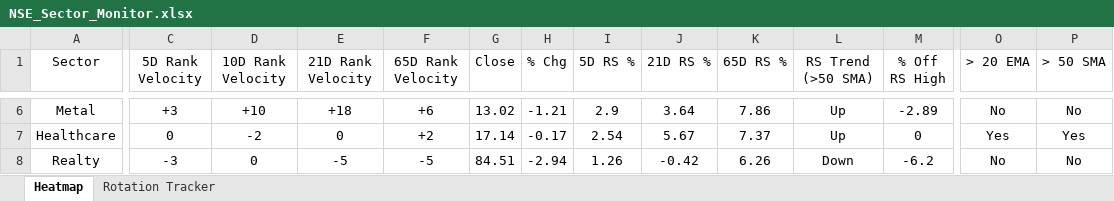
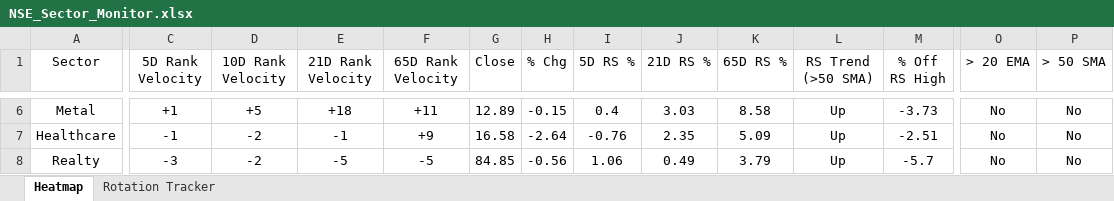
Before and after one commit to chethanshivaraju94-netizen/nse-market-monitor, an Excel workbook: NSE_Sector_Monitor.xlsx, sheet Heatmap, drawn as a sheet; only a part is shown, gaps mark what is left out; values as stored, in another font and other column widths than the file's, no borders; conditional formats not drawn; the diff covers the shown part only; the diff names each change by its address in the sheet, - before the commit and + after, or states it on an @@ line.

```diff
--- a/NSE_Sector_Monitor.xlsx (sheet Heatmap)
+++ b/NSE_Sector_Monitor.xlsx (sheet Heatmap)
-C6 (5D Rank Velocity): +3
+C6 (5D Rank Velocity): +1
-D6 (10D Rank Velocity): +10
+D6 (10D Rank Velocity): +5
-F6 (65D Rank Velocity): +6
+F6 (65D Rank Velocity): +11
-G6 (Close): 13.02
+G6 (Close): 12.89
-H6 (% Chg): -1.21
+H6 (% Chg): -0.15
-I6 (5D RS %): 2.9
+I6 (5D RS %): 0.4
-J6 (21D RS %): 3.64
+J6 (21D RS %): 3.03
-K6 (65D RS %): 7.86
+K6 (65D RS %): 8.58
-M6 (% Off RS High): -2.89
+M6 (% Off RS High): -3.73
-C7 (5D Rank Velocity): 0
+C7 (5D Rank Velocity): -1
-E7 (21D Rank Velocity): 0
+E7 (21D Rank Velocity): -1
-F7 (65D Rank Velocity): +2
+F7 (65D Rank Velocity): +9
-G7 (Close): 17.14
+G7 (Close): 16.58
-H7 (% Chg): -0.17
+H7 (% Chg): -2.64
-I7 (5D RS %): 2.54
+I7 (5D RS %): -0.76
-J7 (21D RS %): 5.67
+J7 (21D RS %): 2.35
-K7 (65D RS %): 7.37
+K7 (65D RS %): 5.09
-M7 (% Off RS High): 0
+M7 (% Off RS High): -2.51
-O7 (> 20 EMA): Yes
+O7 (> 20 EMA): No
-P7 (> 50 SMA): Yes
+P7 (> 50 SMA): No
-D8 (10D Rank Velocity): 0
+D8 (10D Rank Velocity): -2
-G8 (Close): 84.51
+G8 (Close): 84.85
-H8 (% Chg): -2.94
+H8 (% Chg): -0.56
-I8 (5D RS %): 1.26
+I8 (5D RS %): 1.06
-J8 (21D RS %): -0.42
+J8 (21D RS %): 0.49
-K8 (65D RS %): 6.26
+K8 (65D RS %): 3.79
-L8 (RS Trend (>50 SMA)): Down
+L8 (RS Trend (>50 SMA)): Up
-M8 (% Off RS High): -6.2
+M8 (% Off RS High): -5.7
```
Also changed, not shown: 11 added rows, 11 removed rows and 129 edited cells elsewhere in this sheet, sheet Rotation Tracker, NSE_Market_Monitor.xlsx.
